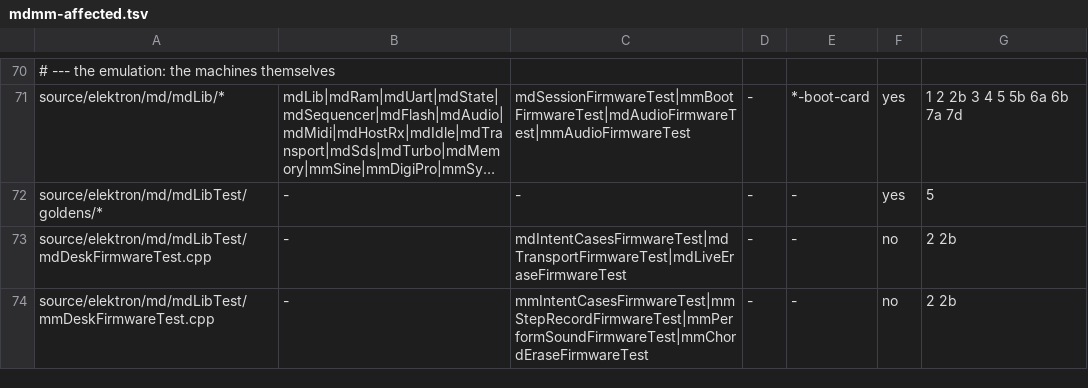
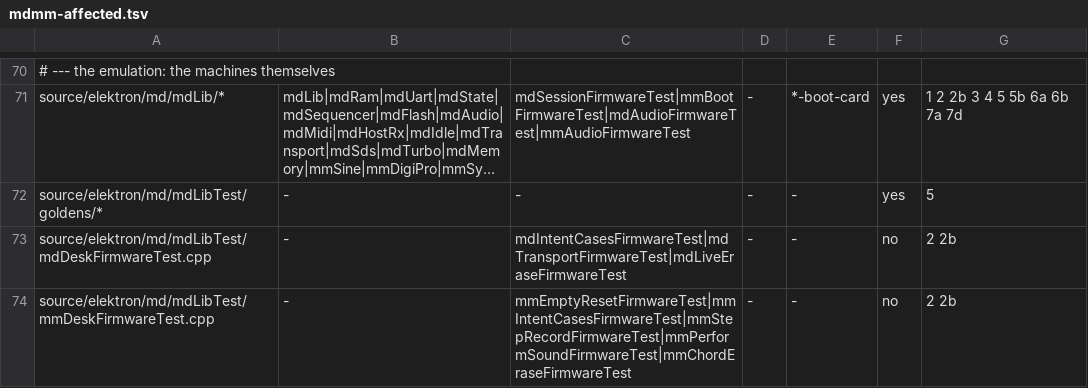
Before and after one commit to radekdymacz/mdmm, a TSV file: scripts/mdmm-affected.tsv, drawn as a sheet; only a part is shown, gaps mark what is left out; long unchanged cells end in …; the diff covers the shown part only.

Commit message:
fix(editors): preserve MM sounds and repair controls
Deliver unchanged Monomachine restore values and preserve working-kit edits across pattern imports. Repair lock and slide gestures, expose LFO choice MIDI Learn, and keep keyboard sizing consistent.

Report Linux WebKit runtime and helper failures without spinning or hanging. Extend firmware, page, and Linux smoke coverage, and record the Discord bug triage and renderer decision.

```diff
--- a/scripts/mdmm-affected.tsv
+++ b/scripts/mdmm-affected.tsv
@@ -73,2 +73,2 @@ source/elektron/md/mdLibTest/goldens/*	-	-	-	-	yes	5
 source/elektron/md/mdLibTest/mdDeskFirmwareTest.cpp	-	mdIntentCasesFirmwareTest|mdTransportFirmwareTest|mdLiveEraseFirmwareTest	-	-	no	2 2b
-source/elektron/md/mdLibTest/mmDeskFirmwareTest.cpp	-	mmIntentCasesFirmwareTest|mmStepRecordFirmwareTest|mmPerformSoundFirmwareTest|mmChordEraseFirmwareTest	-	-	no	2 2b
+source/elektron/md/mdLibTest/mmDeskFirmwareTest.cpp	-	mmEmptyResetFirmwareTest|mmIntentCasesFirmwareTest|mmStepRecordFirmwareTest|mmPerformSoundFirmwareTest|mmChordEraseFirmwareTest	-	-	no	2 2b
```
Also changed, not shown: 3 added rows and 2 edited cells elsewhere in this file, 49 other files.
